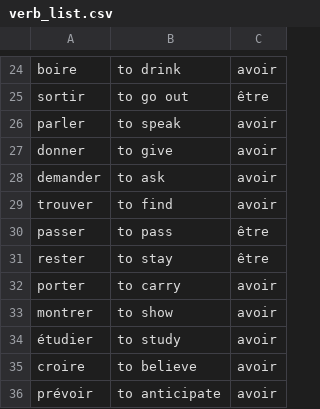
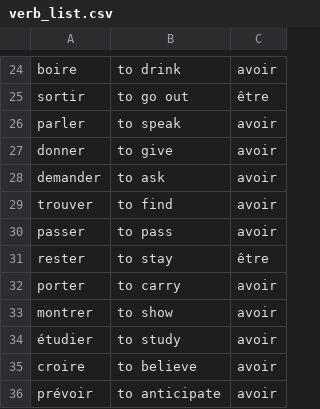
Before and after one commit to etp404/frenchverbinator, a CSV file: app/src/main/res/raw/verb_list.csv, drawn as a sheet; only a part is shown, gaps mark what is left out.

```diff
--- a/app/src/main/res/raw/verb_list.csv
+++ b/app/src/main/res/raw/verb_list.csv
@@ -29,3 +29,3 @@ demander,to ask,avoir
 trouver,to find,avoir
-passer,to pass,être
+passer,to pass,avoir
 rester,to stay,être
```
Also changed, not shown: 4 other files.
